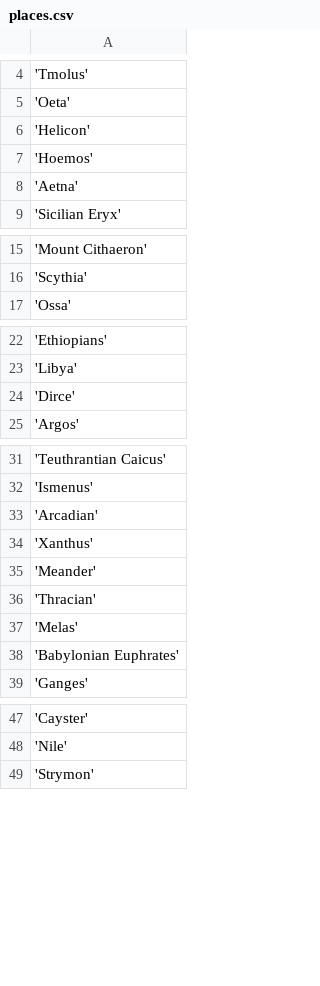
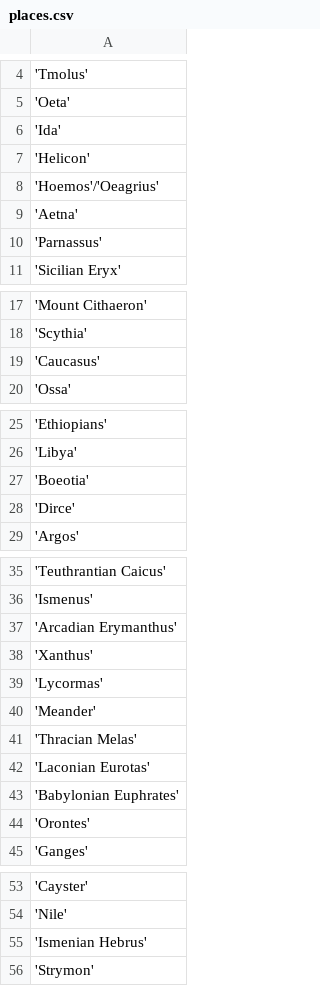
Before and after one commit to JacobBenSchwartz/Programming-Historians-Portfolio, a CSV file: places.csv, drawn as a sheet; only a part is shown, gaps mark what is left out; addresses are those after the commit; the diff names each change by its address in the sheet, - before the commit and + after, or states it on an @@ line.

Commit message:
Finished editing list.

```diff
--- a/places.csv
+++ b/places.csv
+row 6: 'Ida'
-A8: 'Hoemos'
+A8: 'Hoemos'/'Oeagrius'
+row 10: 'Parnassus'
+row 19: 'Caucasus'
+row 27: 'Boeotia'
-A37: 'Arcadian'
+A37: 'Arcadian Erymanthus'
+row 39: 'Lycormas'
-A41: 'Thracian'
+A41: 'Thracian Melas'
-A42: 'Melas'
+A42: 'Laconian Eurotas'
+row 44: 'Orontes'
+row 55: 'Ismenian Hebrus'
```
Also changed, not shown: 1 other file.
